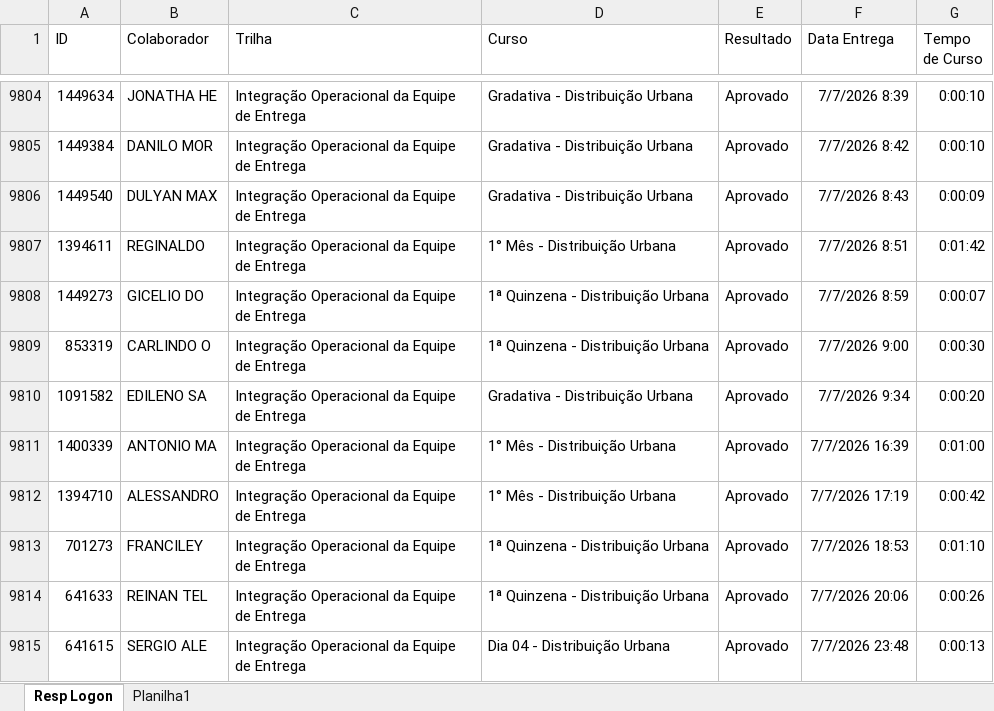
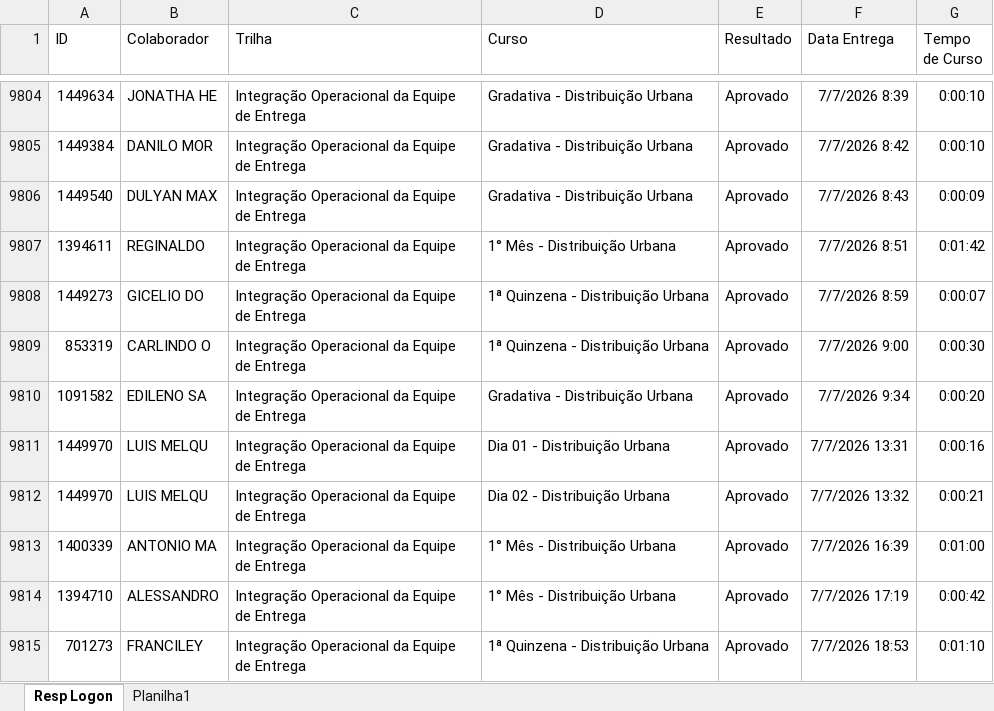
Before and after one commit to Bruna-gzr/dashboard-skap, an Excel workbook: data/Respostas Logon.xlsx, sheet Resp Logon, drawn as a sheet; only a part is shown, gaps mark what is left out; the shorter side is filled out with more unchanged rows; values as stored, in another font and other column widths than the file's, no borders; the diff covers the shown part only; the diff names each change by its address in the sheet, - before the commit and + after, or states it on an @@ line.

```diff
--- a/data/Respostas Logon.xlsx (sheet Resp Logon)
+++ b/data/Respostas Logon.xlsx (sheet Resp Logon)
+row 9811: 1449970 | LUIS MELQU | Integração Operacional da Equipe de Entrega | Dia 01 - Distribuição Urbana | Aprovado | 7/7/2026 13:31 | 0:00:16
+row 9812: 1449970 | LUIS MELQU | Integração Operacional da Equipe de Entrega | Dia 02 - Distribuição Urbana | Aprovado | 7/7/2026 13:32 | 0:00:21
```
Also changed, not shown: 64 added rows elsewhere in this sheet, data/Acomp novos.xlsx, data/Admitidos.xlsx, 6 other files.
